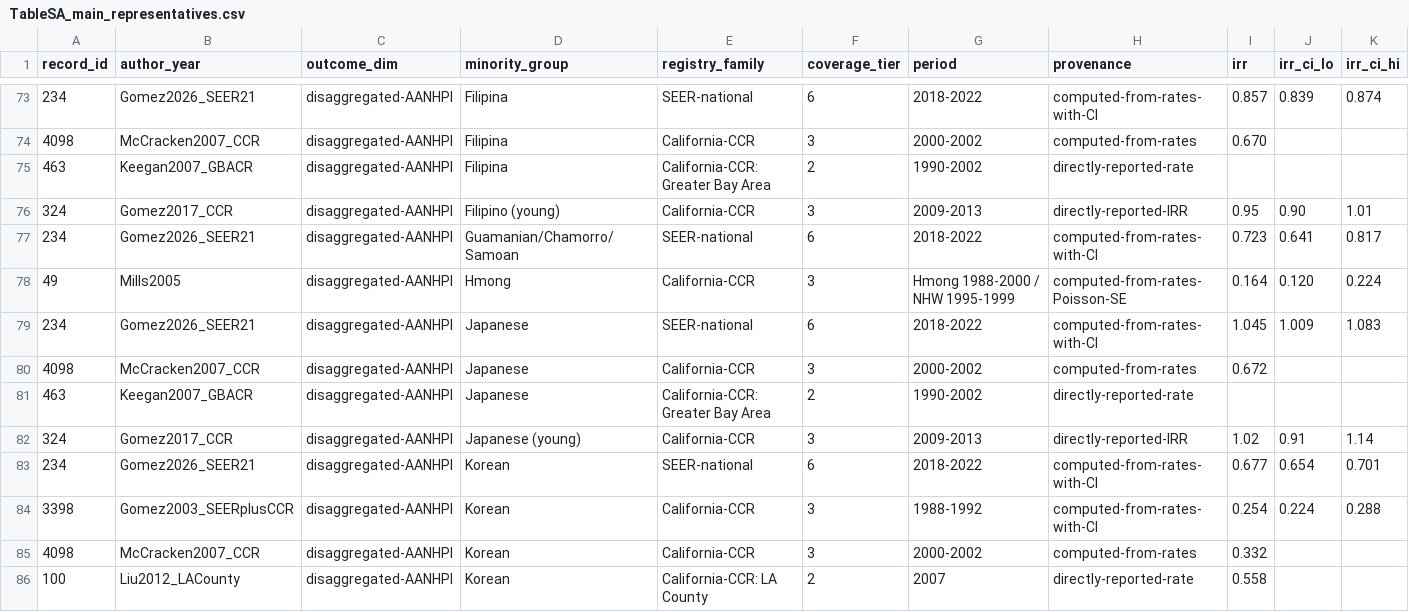
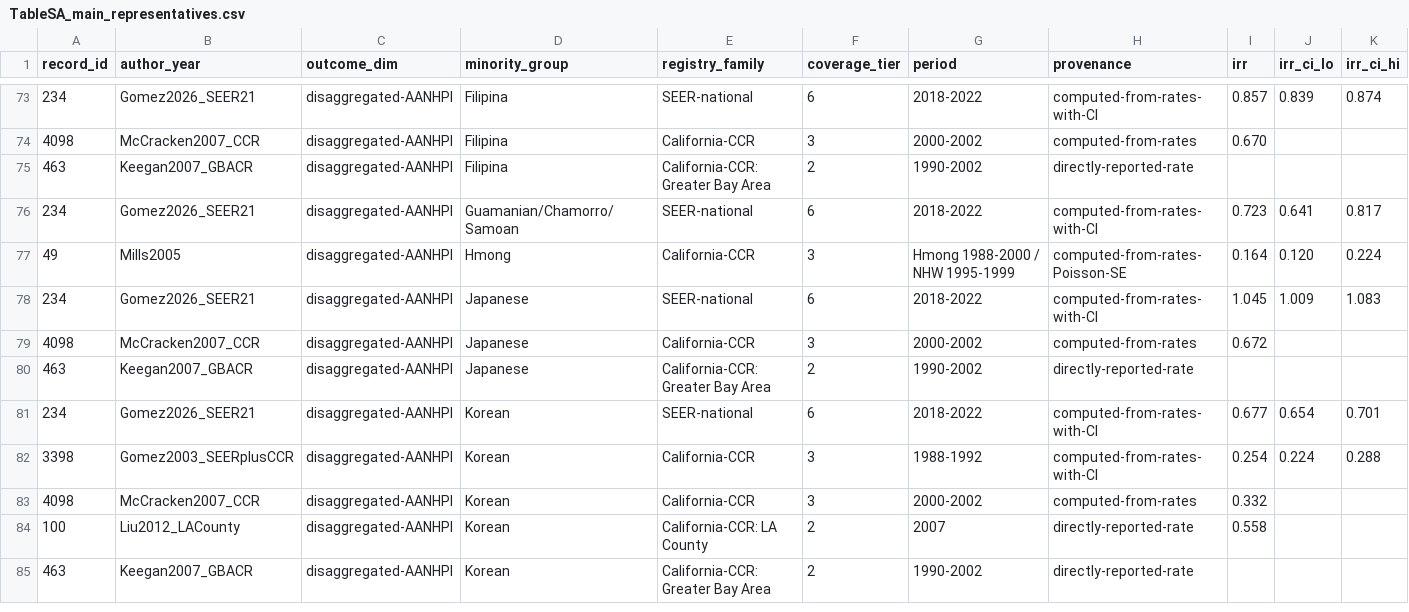
Before and after one commit to p16791918-lab/Meta, a CSV file: meta_agents/search_v2/TableSA_main_representatives.csv, drawn as a sheet; only a part is shown, gaps mark what is left out; the shorter side is filled out with more unchanged rows; rows hold the shown columns only; the diff names each change by its address in the sheet, - before the commit and + after, or states it on an @@ line.

```diff
--- a/meta_agents/search_v2/TableSA_main_representatives.csv
+++ b/meta_agents/search_v2/TableSA_main_representatives.csv
-row 76: 324 | Gomez2017_CCR | disaggregated-AANHPI | Filipino (young) | California-CCR | 3 | 2009-2013 | directly-reported-IRR | 0.95 | 0.90 | 1.01
-row 82: 324 | Gomez2017_CCR | disaggregated-AANHPI | Japanese (young) | California-CCR | 3 | 2009-2013 | directly-reported-IRR | 1.02 | 0.91 | 1.14
```
Also changed, not shown: meta_agents/search_v2/outputs/Table1_main.csv, meta_agents/search_v2/outputs/TableS_GRADE.csv, 11 other files.
